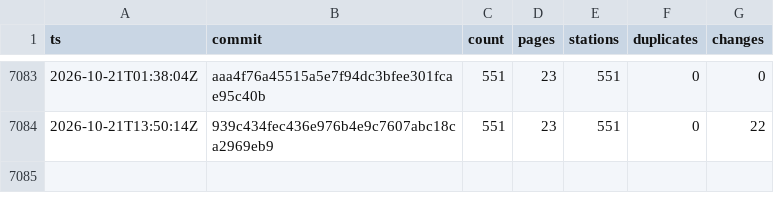
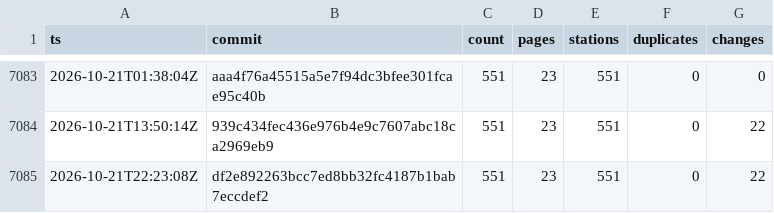
Before and after one commit to stefanb/goriva-data, a CSV file: history/snapshots.csv, drawn as a sheet; only a part is shown, gaps mark what is left out.

```diff
--- a/history/snapshots.csv
+++ b/history/snapshots.csv
@@ -7084 +7084,2 @@ ts,commit,count,pages,stations,duplicates,changes
 2026-10-21T13:50:14Z,939c434fec436e976b4e9c7607abc18ca2969eb9,551,23,551,0,22
+2026-10-21T22:23:08Z,df2e892263bcc7ed8bb32fc4187b1bab7eccdef2,551,23,551,0,22
```
Also changed, not shown: 2 other files.
